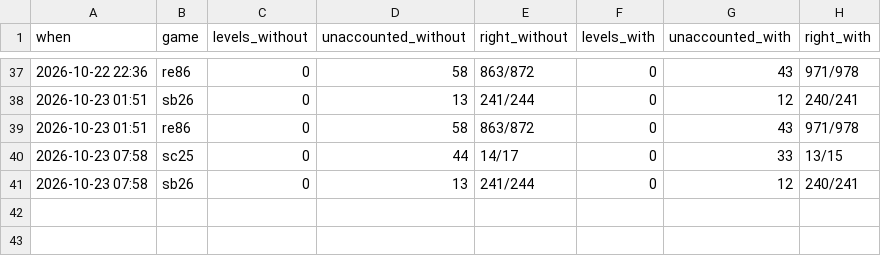
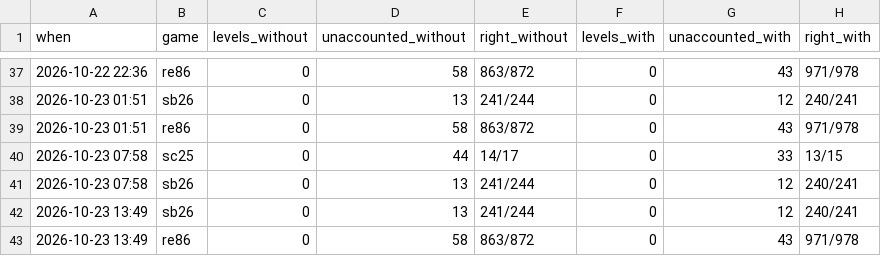
Before and after one commit to pra-ji-moh/ciall, a TSV file: child/practice.tsv, drawn as a sheet; only a part is shown, gaps mark what is left out; the diff names each change by its address in the sheet, - before the commit and + after, or states it on an @@ line.

Commit message:
child: 2026-10-23 13:33  this stretch 1 of 51 levels; best ever 25; 16 min; game:now/best ar25:0/2 cd82:0/2 dc22:0/1 bp35:0/1 c

```diff
--- a/child/practice.tsv
+++ b/child/practice.tsv
+row 42: 2026-10-23 13:49 | sb26 | 0 | 13 | 241/244 | 0 | 12 | 240/241
+row 43: 2026-10-23 13:49 | re86 | 0 | 58 | 863/872 | 0 | 43 | 971/978
```
Also changed, not shown: child/goal_kinds.tsv, child/library/claims.tsv, 18 other files.
